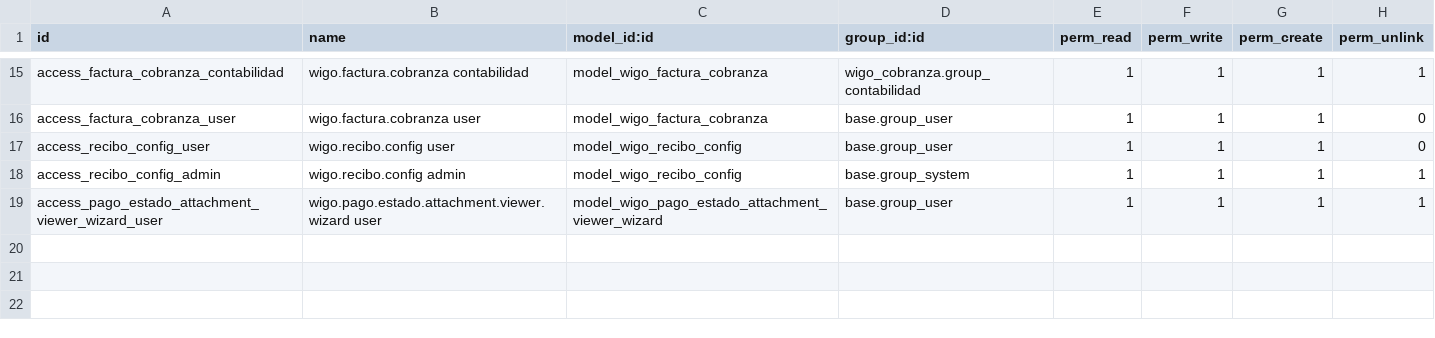
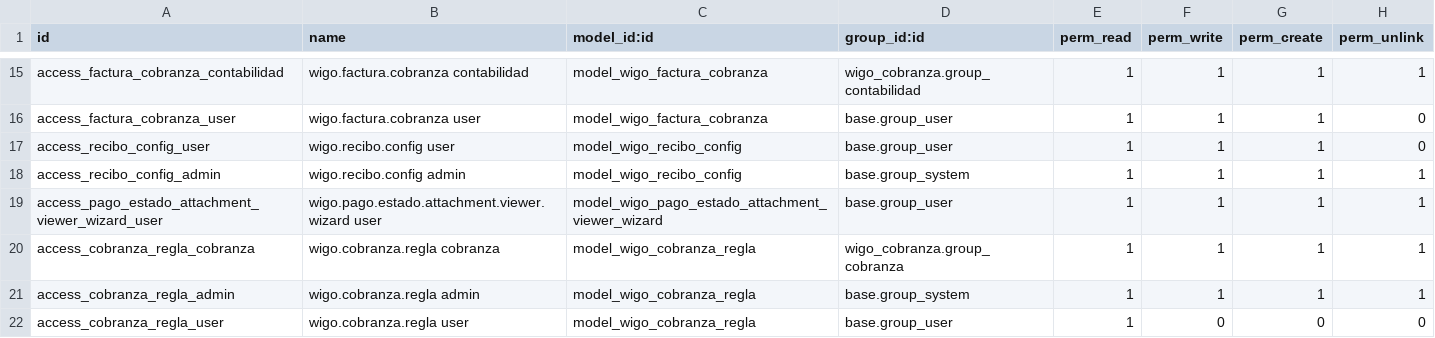
Before and after one commit to jhonnyrf/addons, a CSV file: wigo_cobranza/security/ir.model.access.csv, drawn as a sheet; only a part is shown, gaps mark what is left out; the diff names each change by its address in the sheet, - before the commit and + after, or states it on an @@ line.

Commit message:
feat: Implement cobranza rules management with views and cron jobs

```diff
--- a/wigo_cobranza/security/ir.model.access.csv
+++ b/wigo_cobranza/security/ir.model.access.csv
+row 20: access_cobranza_regla_cobranza | wigo.cobranza.regla cobranza | model_wigo_cobranza_regla | wigo_cobranza.group_cobranza | 1 | 1 | 1 | 1
+row 21: access_cobranza_regla_admin | wigo.cobranza.regla admin | model_wigo_cobranza_regla | base.group_system | 1 | 1 | 1 | 1
+row 22: access_cobranza_regla_user | wigo.cobranza.regla user | model_wigo_cobranza_regla | base.group_user | 1 | 0 | 0 | 0
```
Also changed, not shown: 10 other files.
